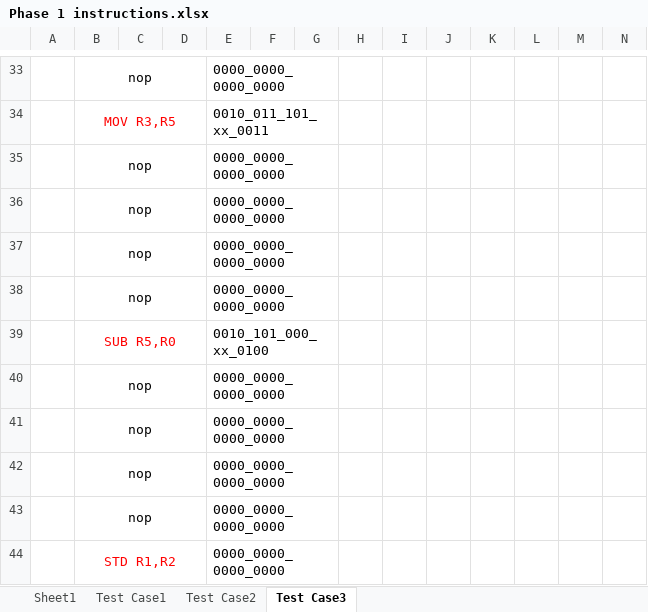
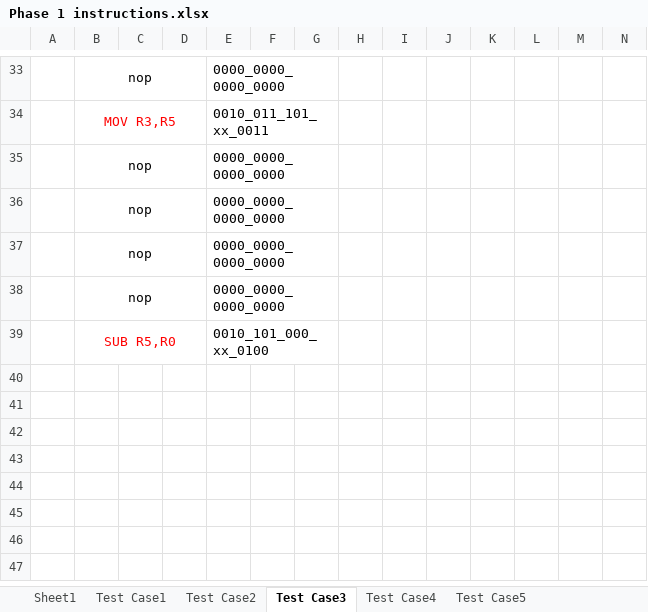
Before and after one commit to nouralmulhem/Pipeline-Processor, an Excel workbook: Phase2/Documentations/Phase 1 instructions.xlsx, sheet Test Case3, drawn as a sheet; only a part is shown, gaps mark what is left out; values as stored, in another font and other column widths than the file's, no borders; rows hold the shown columns only; the diff names each change by its address in the sheet, - before the commit and + after, or states it on an @@ line.

```diff
--- a/Phase2/Documentations/Phase 1 instructions.xlsx (sheet Test Case3)
+++ b/Phase2/Documentations/Phase 1 instructions.xlsx (sheet Test Case3)
+sheet tab: Test Case4
+sheet tab: Test Case5
-row 40:  | nop |  |  | 0000_0000_0000_0000
-row 41:  | nop |  |  | 0000_0000_0000_0000
-row 42:  | nop |  |  | 0000_0000_0000_0000
-row 43:  | nop |  |  | 0000_0000_0000_0000
-row 44:  | STD R1,R2 |  |  | 0000_0000_0000_0000
```
Also changed, not shown: 27 other files.
